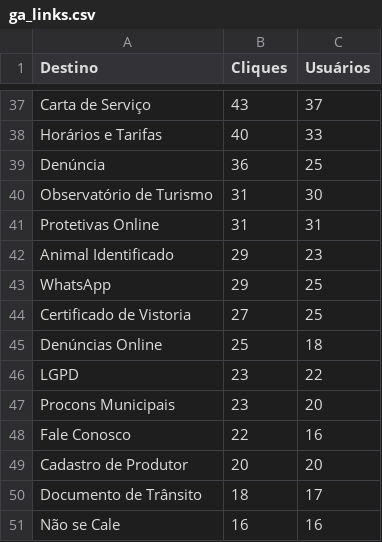
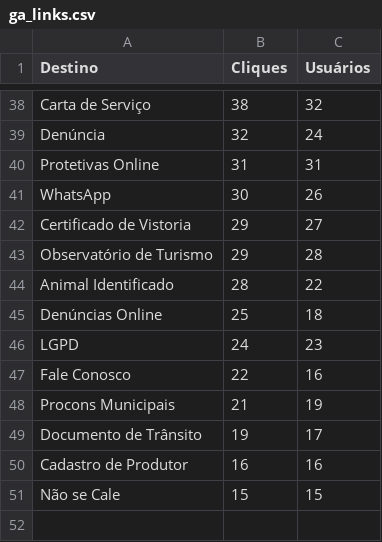
Before and after one commit to fabioramos-02/matomo, a CSV file: matomo-analytics-dashboard/exports/ga_links.csv, drawn as a sheet; only a part is shown, gaps mark what is left out; removed rows and columns are numbered as before the commit, all else as after; the diff covers the shown part only; the diff names each change by its address in the sheet, - before the commit and + after, or states it on an @@ line.

```diff
--- a/matomo-analytics-dashboard/exports/ga_links.csv
+++ b/matomo-analytics-dashboard/exports/ga_links.csv
-B38 (Cliques): 43
+B38 (Cliques): 38
-C38 (Usuários): 37
+C38 (Usuários): 32
-row 38: Horários e Tarifas | 40 | 33
-B39 (Cliques): 36
+B39 (Cliques): 32
-C39 (Usuários): 25
+C39 (Usuários): 24
-row 40: Observatório de Turismo | 31 | 30
-row 42: Animal Identificado | 29 | 23
-B41 (Cliques): 29
+B41 (Cliques): 30
-C41 (Usuários): 25
+C41 (Usuários): 26
-B42 (Cliques): 27
+B42 (Cliques): 29
-C42 (Usuários): 25
+C42 (Usuários): 27
+row 43: Observatório de Turismo | 29 | 28
+row 44: Animal Identificado | 28 | 22
-B46 (Cliques): 23
+B46 (Cliques): 24
-C46 (Usuários): 22
+C46 (Usuários): 23
-row 47: Procons Municipais | 23 | 20
-row 49: Cadastro de Produtor | 20 | 20
+row 48: Procons Municipais | 21 | 19
-B49 (Cliques): 18
+B49 (Cliques): 19
+row 50: Cadastro de Produtor | 16 | 16
-B51 (Cliques): 16
+B51 (Cliques): 15
-C51 (Usuários): 16
+C51 (Usuários): 15
```
Also changed, not shown: 4 added rows, 3 removed rows and 56 edited cells elsewhere in this file, matomo-analytics-dashboard/exports/ga_cities.csv, matomo-analytics-dashboard/exports/ga_funnel.csv, 4 other files.
